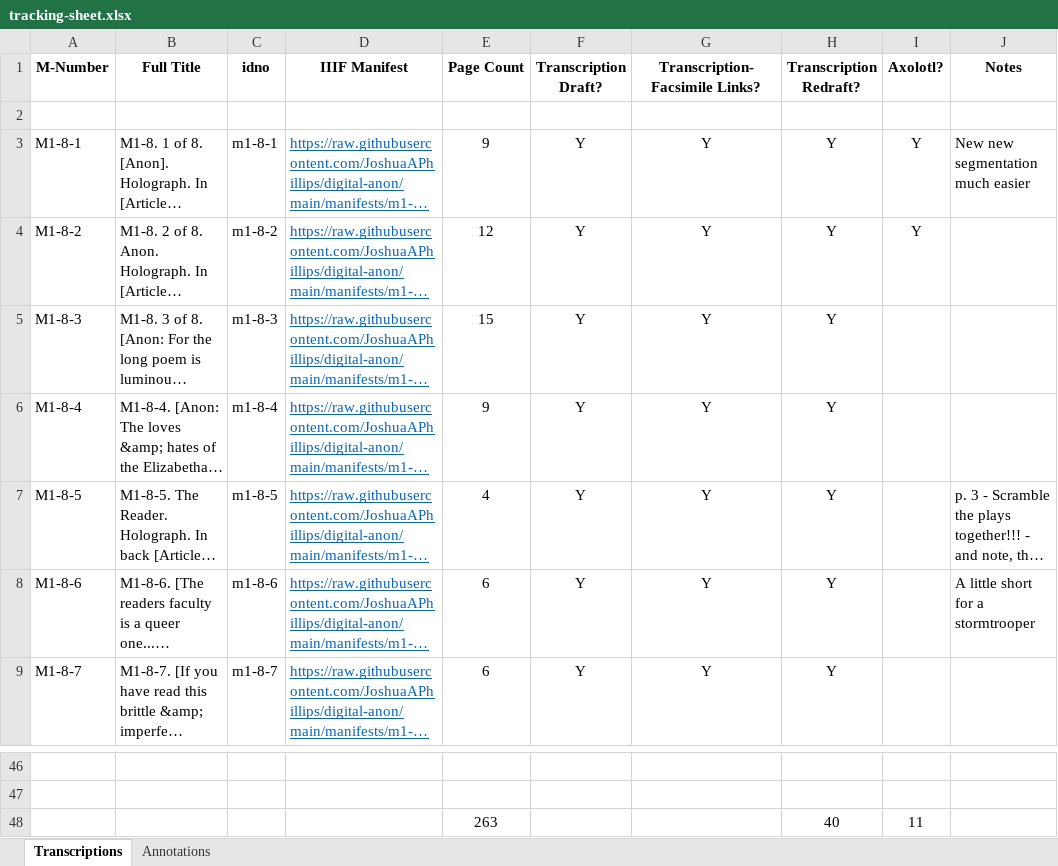
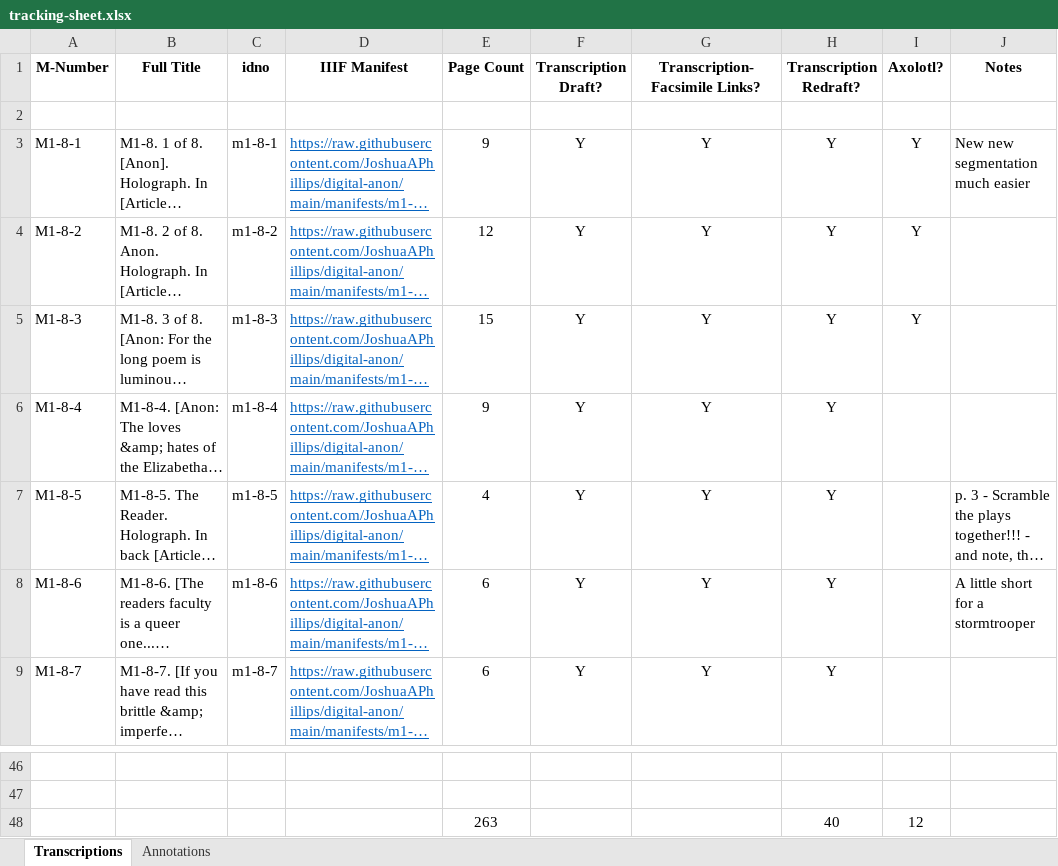
Before and after one commit to JoshuaAPhillips/digital-anon, an Excel workbook: tracking-sheet.xlsx, sheet Transcriptions, drawn as a sheet; only a part is shown, gaps mark what is left out; long unchanged cells end in …; values as stored, in another font and other column widths than the file's, no borders; conditional formats not drawn; the diff names each change by its address in the sheet, - before the commit and + after, or states it on an @@ line.

```diff
--- a/tracking-sheet.xlsx (sheet Transcriptions)
+++ b/tracking-sheet.xlsx (sheet Transcriptions)
-I5 (Axolotl?): (empty)
+I5 (Axolotl?): Y
-I48 (Axolotl?): 11
+I48 (Axolotl?): 12
```
Also changed, not shown: 24 other files.
